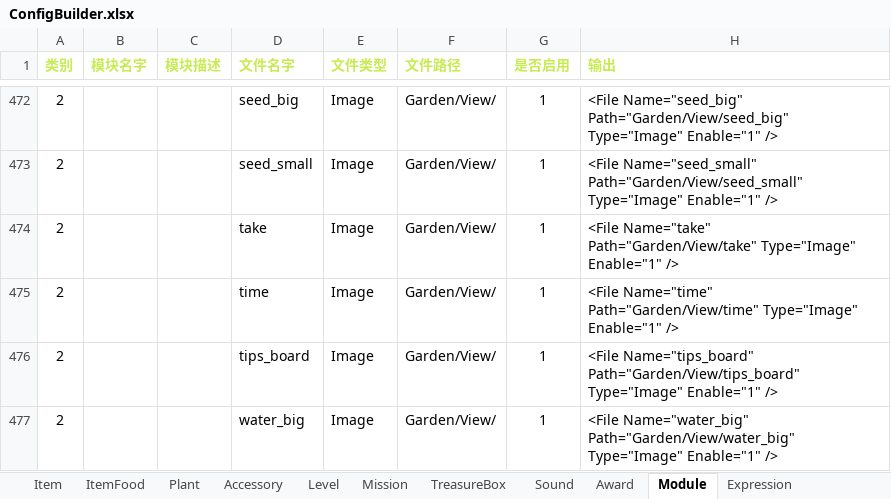
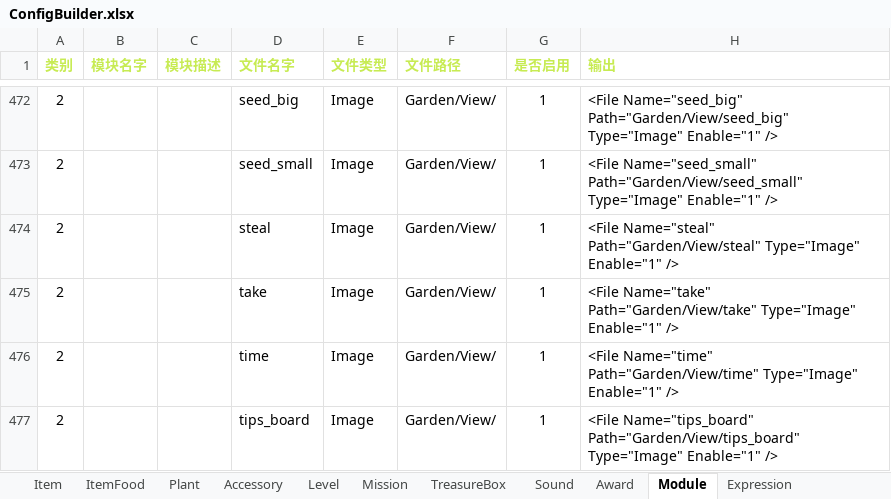
Before and after one commit to EarlyAnt/HankConfig, an Excel workbook: ConfigBuilder.xlsx, sheet Module, drawn as a sheet; only a part is shown, gaps mark what is left out; the shorter side is filled out with more unchanged rows; values as stored, in another font and other column widths than the file's, no borders; conditional formats not drawn; the diff names each change by its address in the sheet, - before the commit and + after, or states it on an @@ line.

Commit message:
1.ModuleConfig.xml配置文件，添加偷取的手的图标的配置。

```diff
--- a/ConfigBuilder.xlsx (sheet Module)
+++ b/ConfigBuilder.xlsx (sheet Module)
+row 474: 2 |  |  | steal | Image | Garden/View/ | 1 | <File Name="steal" Path="Garden/View/steal" Type="Image" Enable="1" />
```
Also changed, not shown: 1 other file.
